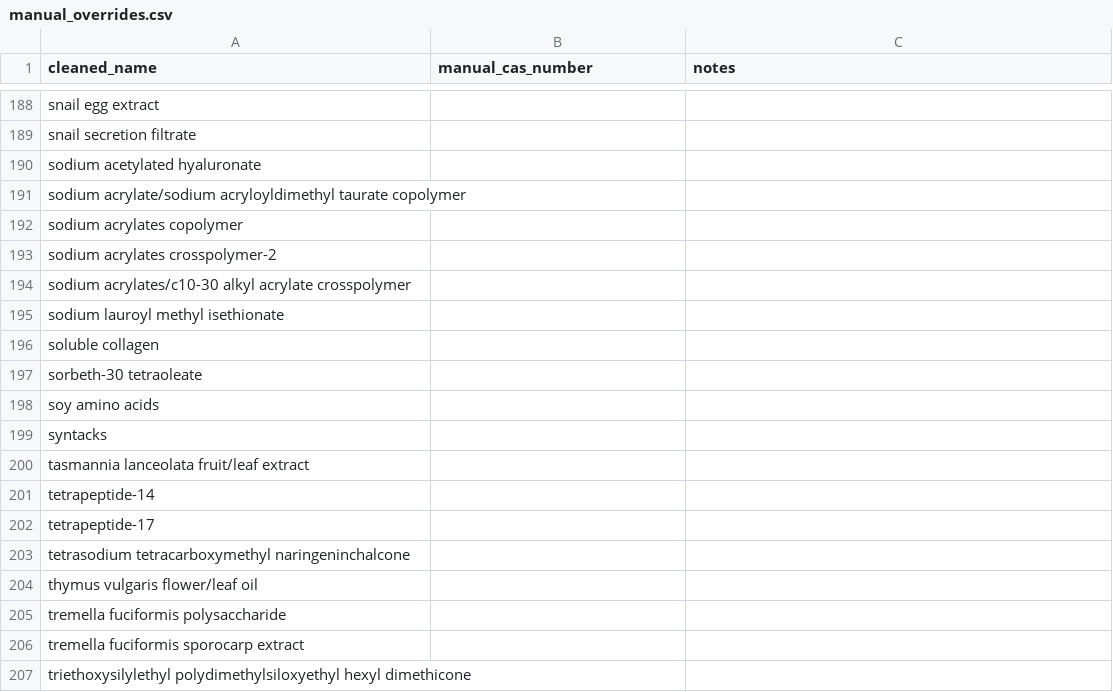
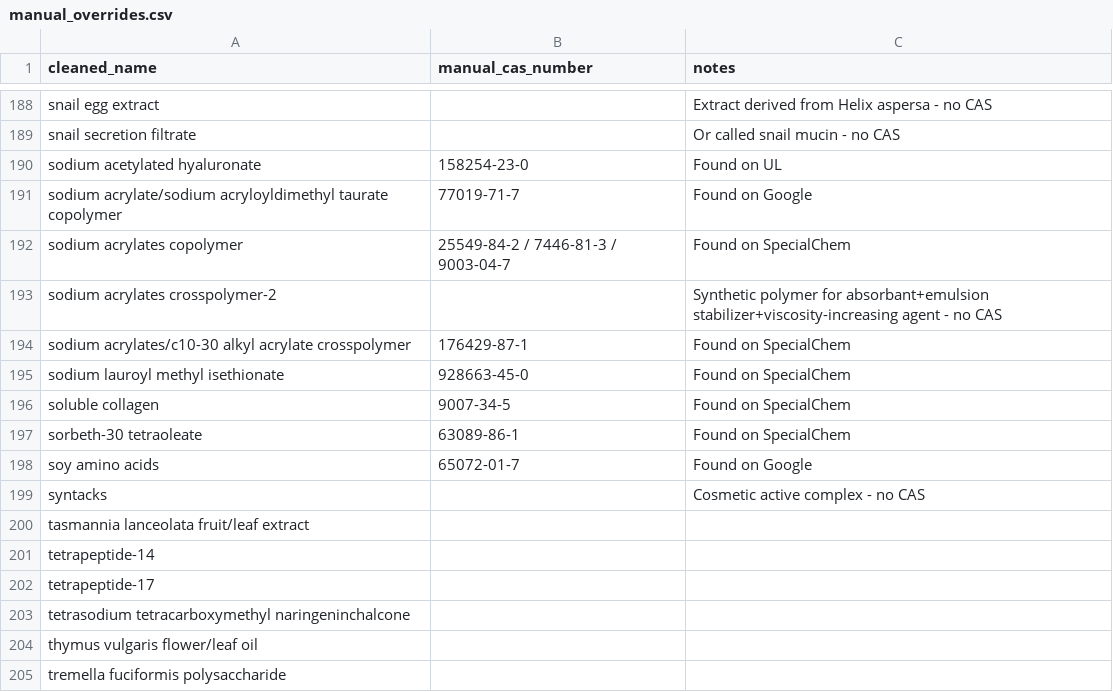
Before and after one commit to jwong117-cmyk/Cosmetic_MDM_Project, a CSV file: data_raw/manual_overrides.csv, drawn as a sheet; only a part is shown, gaps mark what is left out; the shorter side is filled out with more unchanged rows; the diff covers the shown part only; the diff names each change by its address in the sheet, - before the commit and + after, or states it on an @@ line.

Commit message:
Continued inputting CAS numbers to the ingredients.

```diff
--- a/data_raw/manual_overrides.csv
+++ b/data_raw/manual_overrides.csv
-C188 (notes): (empty)
+C188 (notes): Extract derived from Helix aspersa - no CAS
-C189 (notes): (empty)
+C189 (notes): Or called snail mucin - no CAS
-B190 (manual_cas_number): (empty)
+B190 (manual_cas_number): 158254-23-0
-C190 (notes): (empty)
+C190 (notes): Found on UL
-B191 (manual_cas_number): (empty)
+B191 (manual_cas_number): 77019-71-7
-C191 (notes): (empty)
+C191 (notes): Found on Google
-B192 (manual_cas_number): (empty)
+B192 (manual_cas_number): 25549-84-2 / 7446-81-3 / 9003-04-7
-C192 (notes): (empty)
+C192 (notes): Found on SpecialChem
-C193 (notes): (empty)
+C193 (notes): Synthetic polymer for absorbant+emulsion stabilizer+viscosity-increasing agent - no CAS
-B194 (manual_cas_number): (empty)
+B194 (manual_cas_number): 176429-87-1
-C194:C197 (notes): (empty)
+C194:C197 (notes): Found on SpecialChem
-B195 (manual_cas_number): (empty)
+B195 (manual_cas_number): 928663-45-0
-B196 (manual_cas_number): (empty)
+B196 (manual_cas_number): 9007-34-5
-B197 (manual_cas_number): (empty)
+B197 (manual_cas_number): 63089-86-1
-B198 (manual_cas_number): (empty)
+B198 (manual_cas_number): 65072-01-7
-C198 (notes): (empty)
+C198 (notes): Found on Google
-C199 (notes): (empty)
+C199 (notes): Cosmetic active complex - no CAS
```
Also changed, not shown: 35 edited cells elsewhere in this file.
